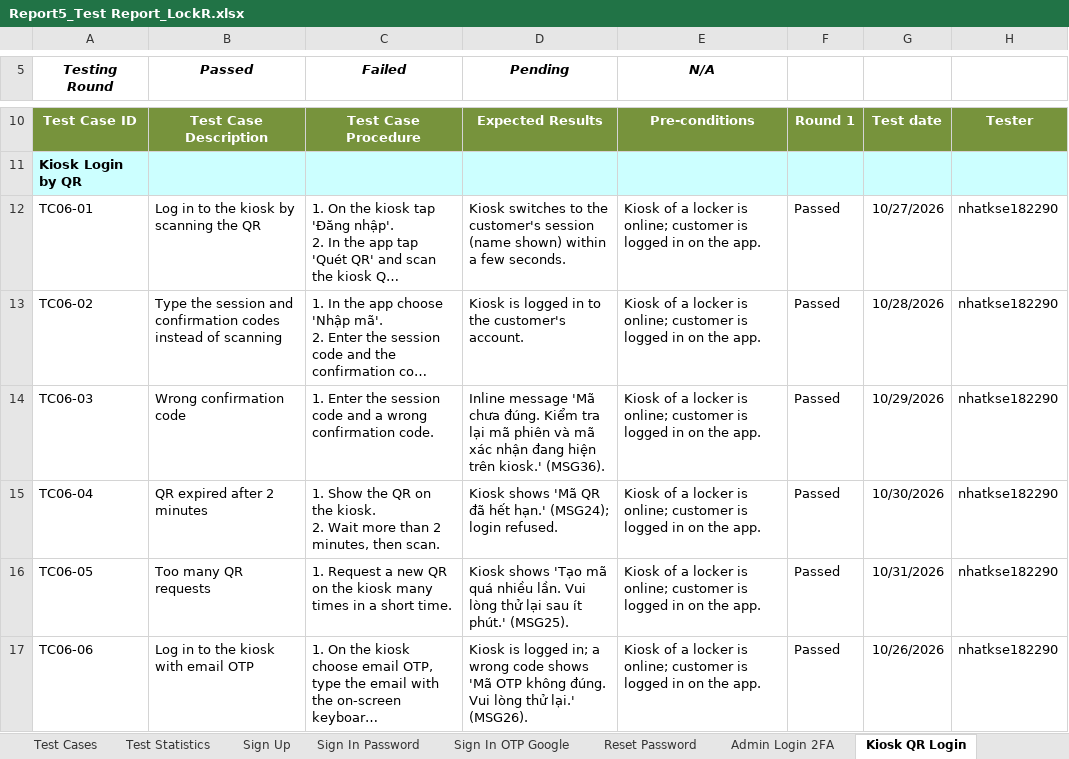
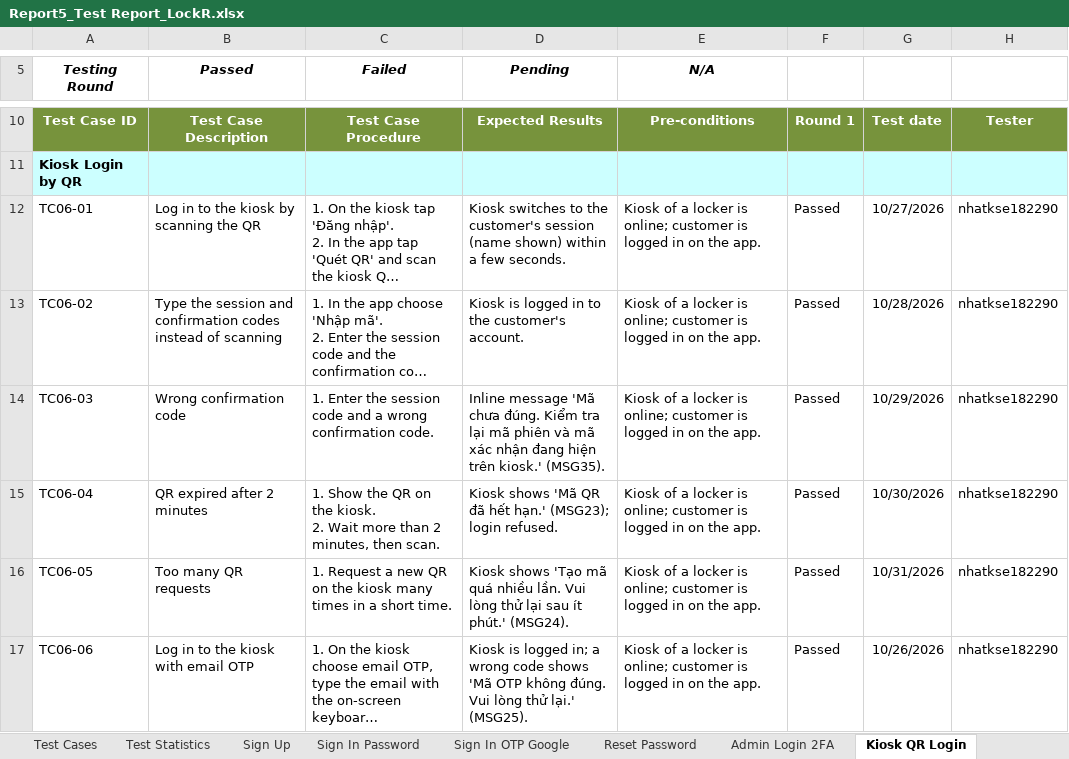
Before and after one commit to LockR-Tech/docs, an Excel workbook: rp5/Report5_Test Report_LockR.xlsx, sheet Kiosk QR Login, drawn as a sheet; only a part is shown, gaps mark what is left out; long unchanged cells end in …; values as stored, in another font and other column widths than the file's, no borders; the diff names each change by its address in the sheet, - before the commit and + after, or states it on an @@ line.

```diff
--- a/rp5/Report5_Test Report_LockR.xlsx (sheet Kiosk QR Login)
+++ b/rp5/Report5_Test Report_LockR.xlsx (sheet Kiosk QR Login)
-D14 (Pending): …trên kiosk.' (MSG36).
+D14 (Pending): …trên kiosk.' (MSG35).
-D15 (Pending): …hết hạn.' (MSG24); login refused.
+D15 (Pending): …hết hạn.' (MSG23); login refused.
-D16 (Pending): …ít phút.' (MSG25).
+D16 (Pending): …ít phút.' (MSG24).
-D17 (Pending): …thử lại.' (MSG26).
+D17 (Pending): …thử lại.' (MSG25).
```
Also changed, not shown: sheet Handle Ticket, sheet Report Incident, sheet Pay Loyalty Points, sheet Refund Request, sheet Kiosk Pickup, sheet Technician Shift, 14 more sheets, 3 other files.
